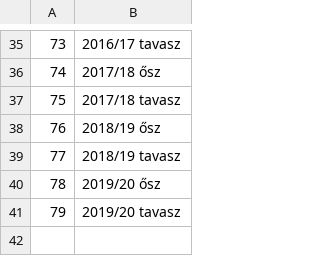
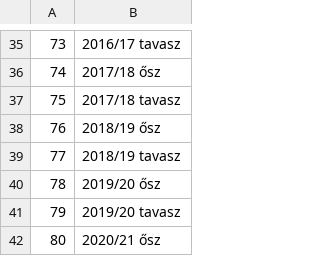
Before and after one commit to asalamon74/melda-info, a CSV file: mezszam/seasons.csv, drawn as a sheet; only a part is shown, gaps mark what is left out.

```diff
--- a/mezszam/seasons.csv
+++ b/mezszam/seasons.csv
@@ -41 +41,2 @@
 79, 2019/20 tavasz
+80, 2020/21 ősz
```
Also changed, not shown: mezszam/players.csv, mezszam/shirts.csv.
